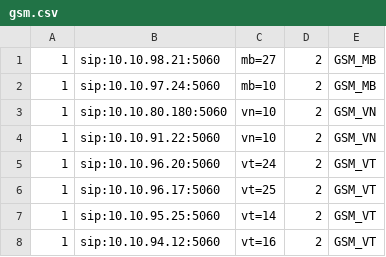
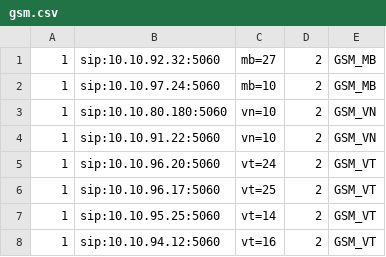
Before and after one commit to devops-itcs/CONFIG-CHANNEL-SIP-TC-9434, a CSV file: gsm.csv, drawn as a sheet.

Commit message:
Update gsm.csv

```diff
--- a/gsm.csv
+++ b/gsm.csv
@@ -1,2 +1,2 @@
-1,sip:10.10.98.21:5060,mb=27,2,GSM_MB
+1,sip:10.10.92.32:5060,mb=27,2,GSM_MB
 1,sip:10.10.97.24:5060,mb=10,2,GSM_MB
```
